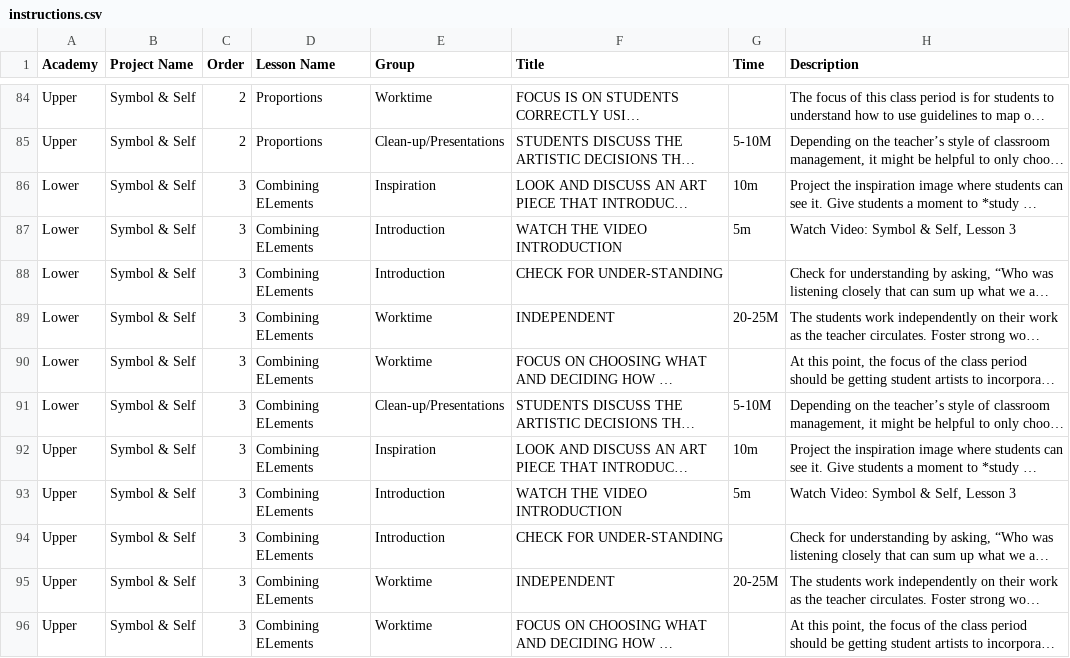
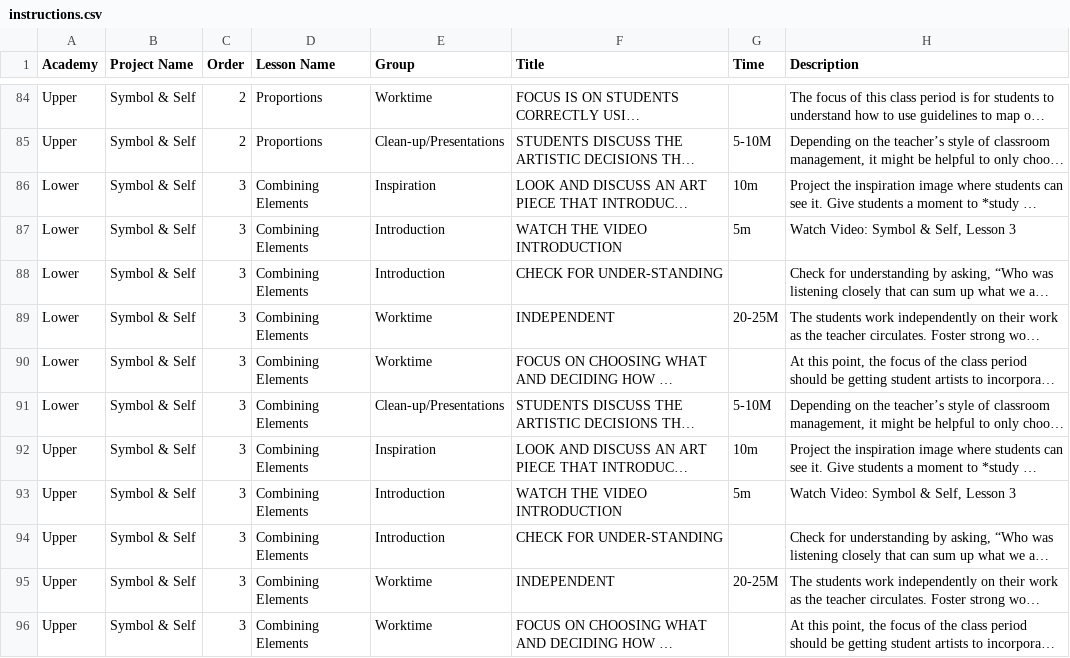
Before and after one commit to doodlesacademy/doodles, a CSV file: data/lessons-4-2-2016/instructions.csv, drawn as a sheet; only a part is shown, gaps mark what is left out; long unchanged cells end in …; the diff covers the shown part only; the diff names each change by its address in the sheet, - before the commit and + after, or states it on an @@ line.

```diff
--- a/data/lessons-4-2-2016/instructions.csv
+++ b/data/lessons-4-2-2016/instructions.csv
-D86:D96 (Lesson Name): Combining ELements
+D86:D96 (Lesson Name): Combining Elements
```
Also changed, not shown: 2 removed rows and 18 edited cells elsewhere in this file, data/lessons-4-2-2016/overview-issues.csv, 2 other files.
